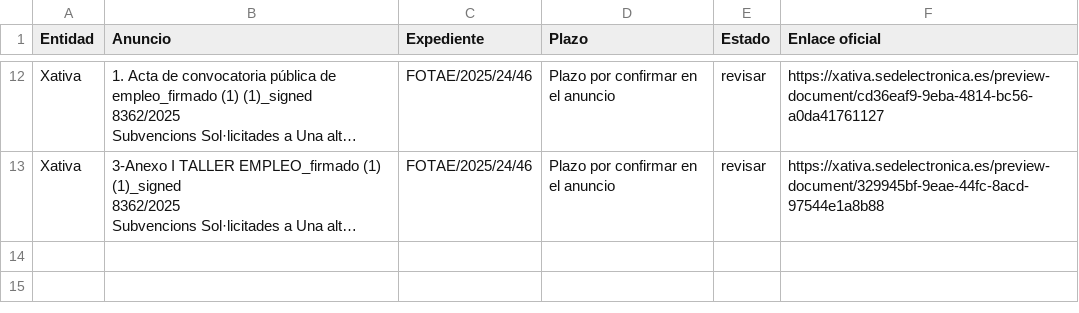
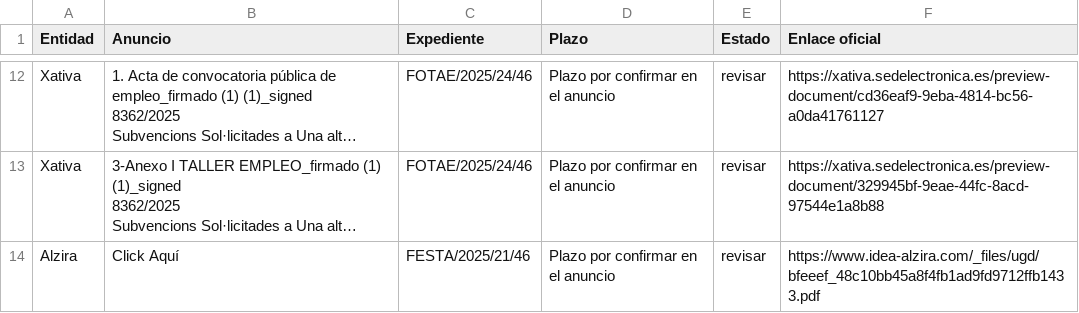
Before and after one commit to dandresmz-esp/vigilante-labora, a CSV file: plazas.csv, drawn as a sheet; only a part is shown, gaps mark what is left out; long unchanged cells end in …; the diff names each change by its address in the sheet, - before the commit and + after, or states it on an @@ line.

Commit message:
Estado de la comprobación y cola de avisos

```diff
--- a/plazas.csv
+++ b/plazas.csv
+row 14: Alzira | Click Aquí | FESTA/2025/21/46 | Plazo por confirmar en el anuncio | revisar | https://www.idea-alzira.com/_files/ugd/bfeeef_48c10bb45a8f4fb1ad9fd9712ffb1433.pdf
```
Also changed, not shown: 4 other files.
